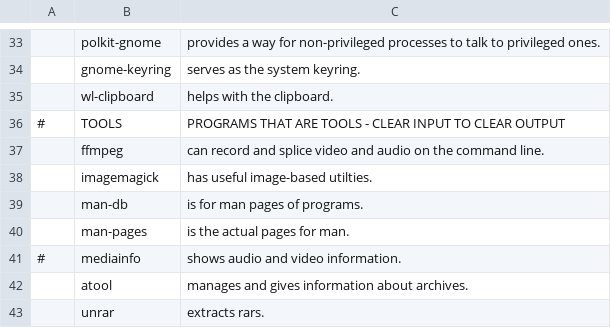
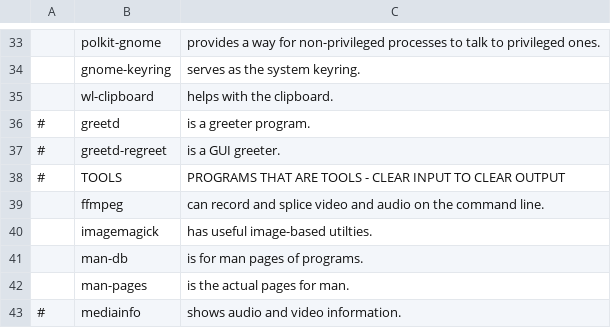
Before and after one commit to EvanTich/dots, a CSV file: .dots/pkglist.csv, drawn as a sheet; only a part is shown, gaps mark what is left out; the shorter side is filled out with more unchanged rows; the diff names each change by its address in the sheet, - before the commit and + after, or states it on an @@ line.

Commit message:
greetd stuff

```diff
--- a/.dots/pkglist.csv
+++ b/.dots/pkglist.csv
+row 36: # | greetd | is a greeter program.
+row 37: # | greetd-regreet | is a GUI greeter.
```
Also changed, not shown: 5 other files.
